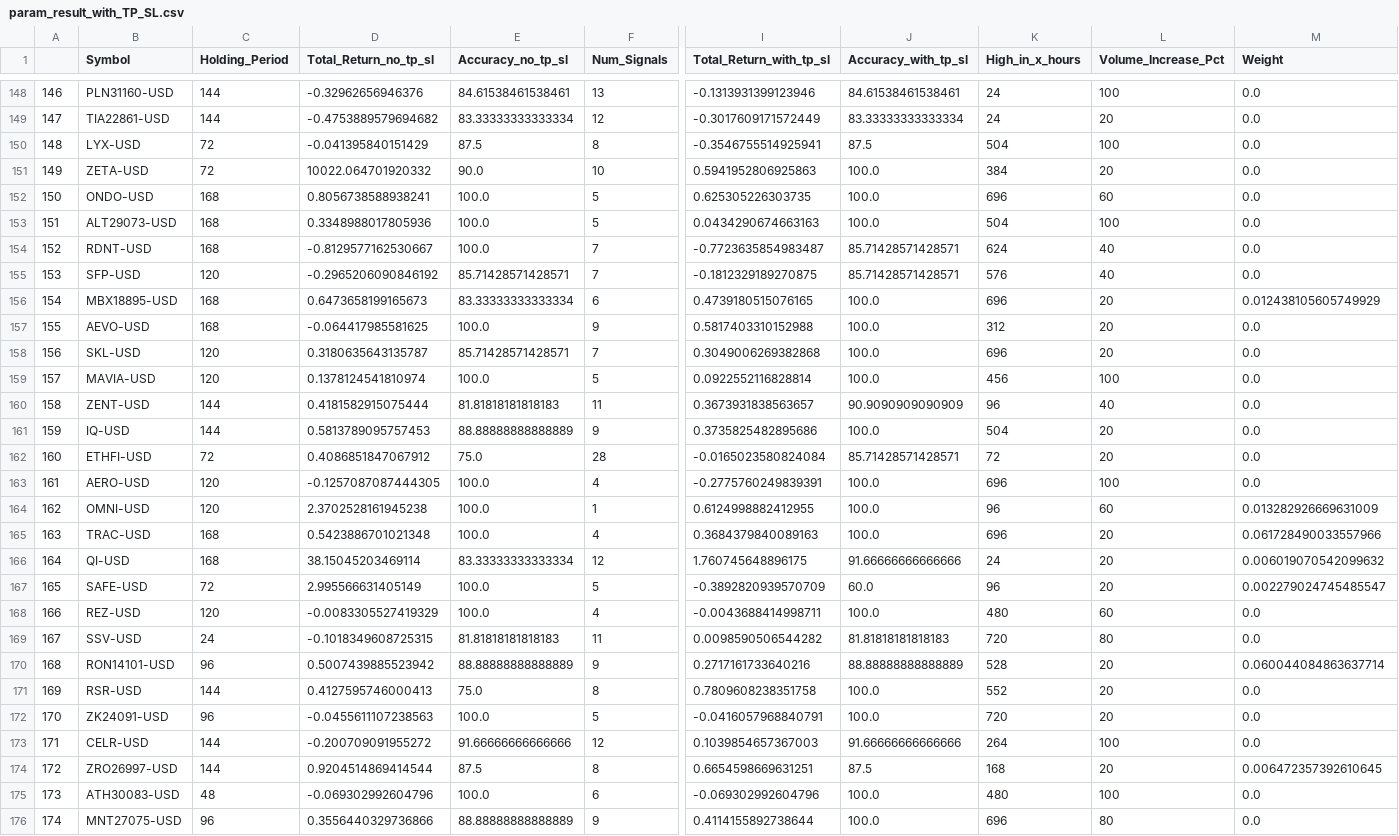
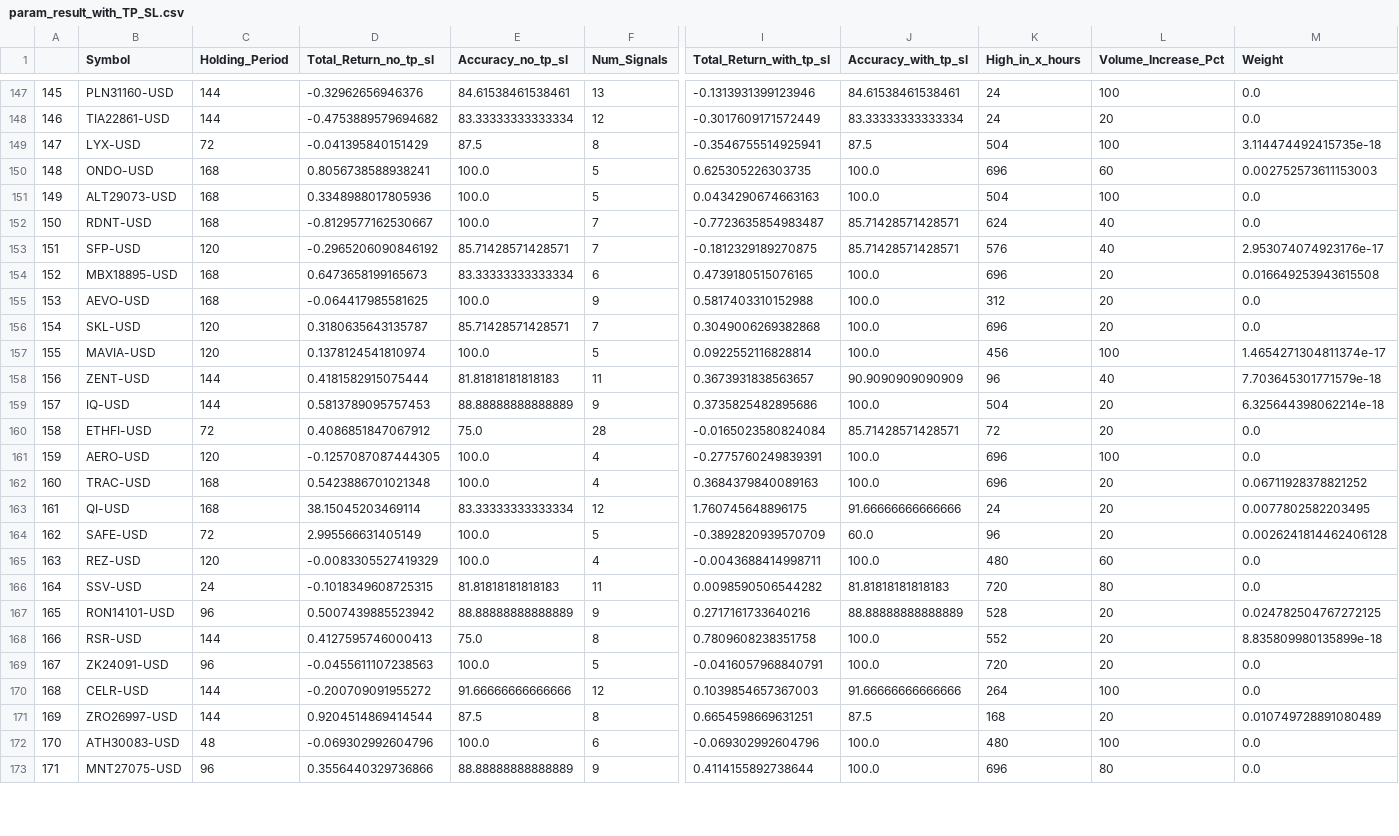
Before and after one commit to pong0401/asset_price_sim, a CSV file: param_result_with_TP_SL.csv, drawn as a sheet; only a part is shown, gaps mark what is left out; removed rows and columns are numbered as before the commit, all else as after; rows hold the shown columns only; the diff covers the shown part only; the diff names each change by its address in the sheet, - before the commit and + after, or states it on an @@ line.

```diff
--- a/param_result_with_TP_SL.csv
+++ b/param_result_with_TP_SL.csv
@@ column A renumbered between rows 107 and 189 @@
-M149 (Weight): 0.0
+M149 (Weight): 3.114474492415735e-18
-row 151: 149 | ZETA-USD | 72 | 10022.064701920332 | 90.0 | 10 | 0.5941952806925863 | 100.0 | 384 | 20 | 0.0
-M150 (Weight): 0.0
+M150 (Weight): 0.002752573611153003
-M153 (Weight): 0.0
+M153 (Weight): 2.953074074923176e-17
-M154 (Weight): 0.012438105605749929
+M154 (Weight): 0.016649253943615508
-M157 (Weight): 0.0
+M157 (Weight): 1.4654271304811374e-17
-M158 (Weight): 0.0
+M158 (Weight): 7.703645301771579e-18
-M159 (Weight): 0.0
+M159 (Weight): 6.325644398062214e-18
-row 164: 162 | OMNI-USD | 120 | 2.3702528161945238 | 100.0 | 1 | 0.6124998882412955 | 100.0 | 96 | 60 | 0.013282926669631009
-M162 (Weight): 0.061728490033557966
+M162 (Weight): 0.06711928378821252
-M163 (Weight): 0.006019070542099632
+M163 (Weight): 0.0077802582203495
-M164 (Weight): 0.002279024745485547
+M164 (Weight): 0.0026241814462406128
-M167 (Weight): 0.060044084863637714
+M167 (Weight): 0.024782504767272125
-M168 (Weight): 0.0
+M168 (Weight): 8.835809980135899e-18
-M171 (Weight): 0.006472357392610645
+M171 (Weight): 0.010749728891080489
```
Also changed, not shown: 1 added row, 1 removed row and 94 edited cells elsewhere in this file.
